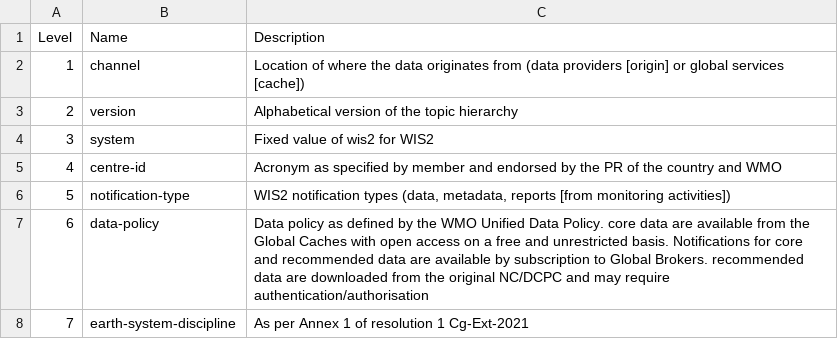
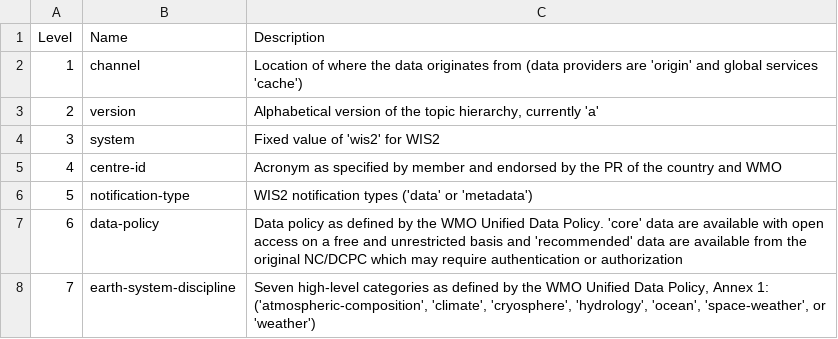
Before and after one commit to wmo-im/wis2-topic-hierarchy, a CSV file: topic-hierarchy.csv, drawn as a sheet.

```diff
--- a/topic-hierarchy.csv
+++ b/topic-hierarchy.csv
@@ -1,8 +1,8 @@
 Level,Name,Description
-1,channel,Location of where the data originates from (data providers [origin] or global services [cache])
-2,version,Alphabetical version of the topic hierarchy
-3,system,Fixed value of wis2 for WIS2
+1,channel,"Location of where the data originates from (data providers are 'origin' and global services 'cache')"
+2,version,"Alphabetical version of the topic hierarchy, currently 'a'"
+3,system,Fixed value of 'wis2' for WIS2
 4,centre-id,Acronym as specified by member and endorsed by the PR of the country and WMO
-5,notification-type,"WIS2 notification types (data, metadata, reports [from monitoring activities])"
-6,data-policy,Data policy as defined by the WMO Unified Data Policy. core data are available from the Global Caches with open access on a free and unrestricted basis. Notifications for core and recommended data are available by subscription to Global Brokers. recommended data are downloaded from the original NC/DCPC and may require authentication/authorisation
-7,earth-system-discipline,As per Annex 1 of resolution 1 Cg-Ext-2021
+5,notification-type,"WIS2 notification types ('data' or 'metadata')"
+6,data-policy,"Data policy as defined by the WMO Unified Data Policy. 'core' data are available with open access on a free and unrestricted basis and 'recommended' data are available from the original NC/DCPC which may require authentication or authorization"
+7,earth-system-discipline,"Seven high-level categories as defined by the WMO Unified Data Policy, Annex 1: ('atmospheric-composition', 'climate', 'cryosphere', 'hydrology', 'ocean', 'space-weather', or 'weather')"
```
Also changed, not shown: 12 other files.
